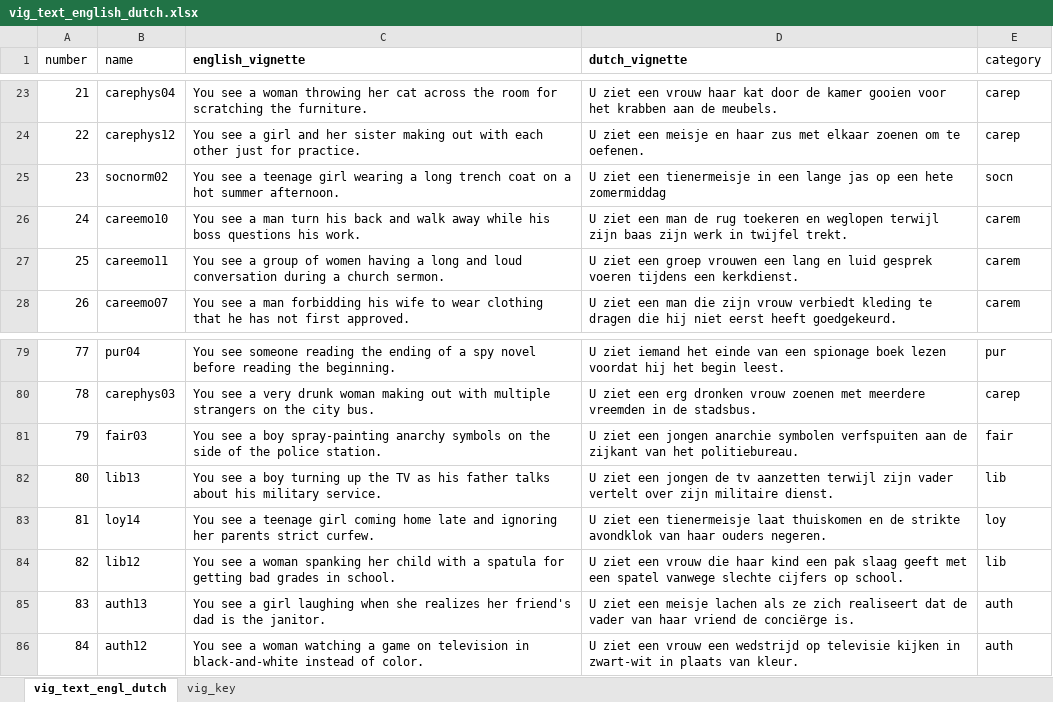
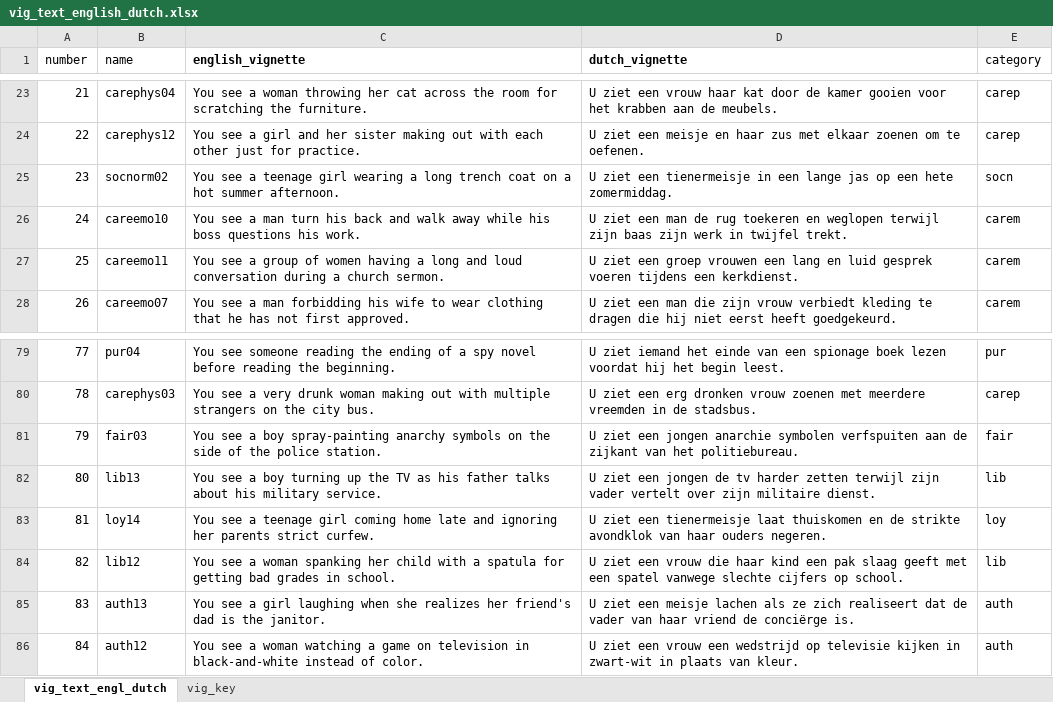
Before and after one commit to ams-morality-lab/mft_replic_psychopy, an Excel workbook: vig_text_english_dutch.xlsx, sheet vig_text_engl_dutch, drawn as a sheet; only a part is shown, gaps mark what is left out; values as stored, in another font and other column widths than the file's, no borders; the diff names each change by its address in the sheet, - before the commit and + after, or states it on an @@ line.

Commit message:
Add files via upload

```diff
--- a/vig_text_english_dutch.xlsx (sheet vig_text_engl_dutch)
+++ b/vig_text_english_dutch.xlsx (sheet vig_text_engl_dutch)
-D25 (dutch_vignette): …een hete zomermiddag
+D25 (dutch_vignette): …een hete zomermiddag.
-D82 (dutch_vignette): …de tv aanzetten terwijl zijn…
+D82 (dutch_vignette): …de tv harder zetten terwijl zijn…
```
